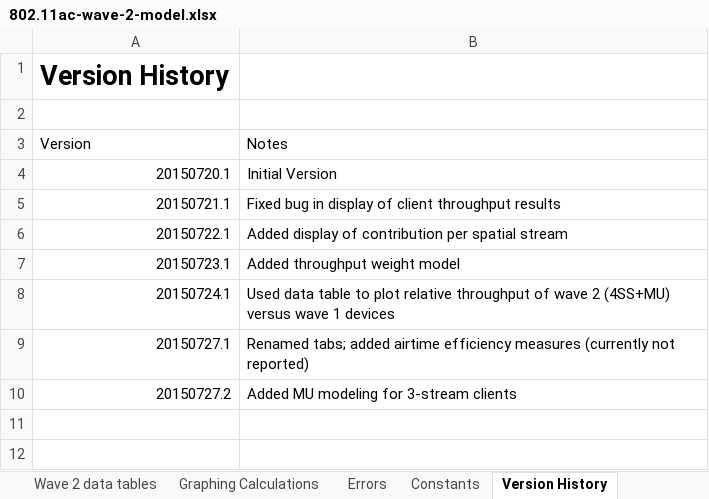
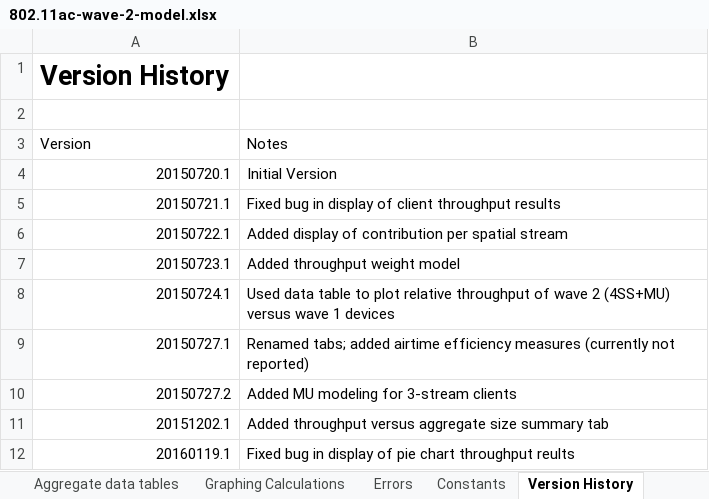
Before and after one commit to matthewgast/11ac-modeling, an Excel workbook: 802.11ac-wave-2-model.xlsx, sheet Version History, drawn as a sheet; values as stored, in another font and other column widths than the file's, no borders; the diff names each change by its address in the sheet, - before the commit and + after, or states it on an @@ line.

Commit message:
Minor display fixes

```diff
--- a/802.11ac-wave-2-model.xlsx (sheet Version History)
+++ b/802.11ac-wave-2-model.xlsx (sheet Version History)
+sheet tab: Aggregate data tables
+row 11: 20151202.1 | Added throughput versus aggregate size summary tab
+row 12: 20160119.1 | Fixed bug in display of pie chart throughput reults
```
Also changed, not shown: sheet Airtime calculations, sheet Wave 2 data tables, sheet RESULT-t'put, sheet RESULT-equal, sheet IN-client, sheet IN-rates, 3 more sheets, charts or pictures.
